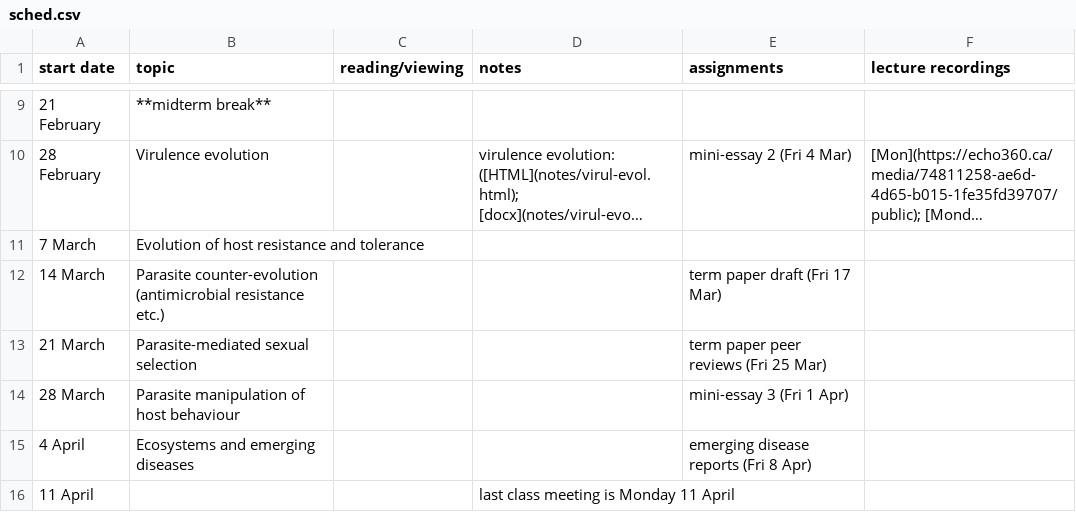
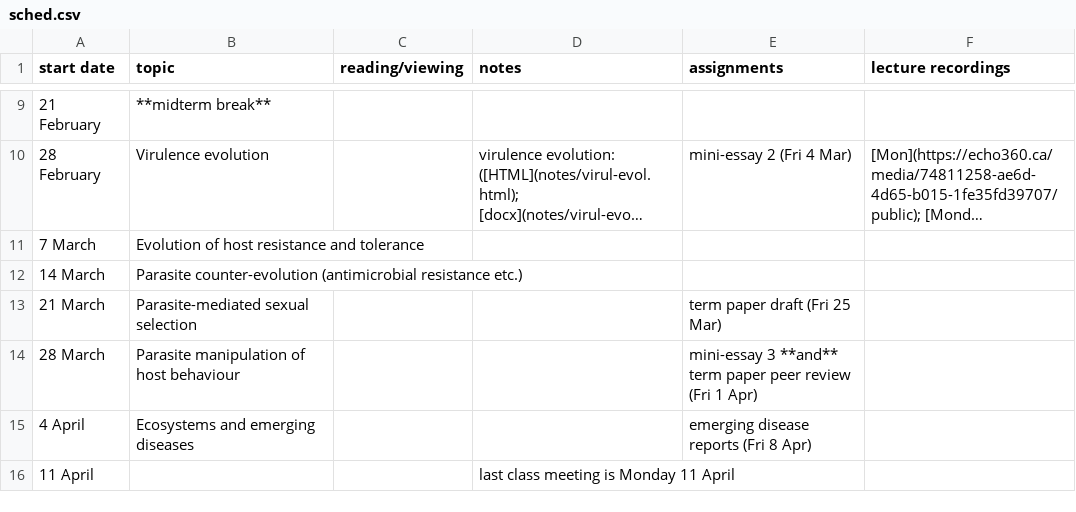
Before and after one commit to bbolker/bio4ae3, a CSV file: sched.csv, drawn as a sheet; only a part is shown, gaps mark what is left out; long unchanged cells end in ….

Commit message:
postpone term paper draft

```diff
--- a/sched.csv
+++ b/sched.csv
@@ -11,5 +11,5 @@ start date,topic,reading/viewing,notes,assignments,lecture recordings
  7 March,Evolution of host resistance and tolerance,,,,
-14 March,Parasite counter-evolution (antimicrobial resistance etc.),,,term paper draft (Fri 17 Mar),
-21 March,Parasite-mediated sexual selection,,,term paper peer reviews (Fri 25 Mar),
-28 March,Parasite manipulation of host behaviour,,,mini-essay 3 (Fri 1 Apr),
+14 March,Parasite counter-evolution (antimicrobial resistance etc.),,,,
+21 March,Parasite-mediated sexual selection,,,term paper draft (Fri 25 Mar),
+28 March,Parasite manipulation of host behaviour,,,mini-essay 3 **and** term paper peer review (Fri 1 Apr),
 4 April,Ecosystems and emerging diseases,,,emerging disease reports (Fri 8 Apr),
```
Also changed, not shown: 1 other file.
